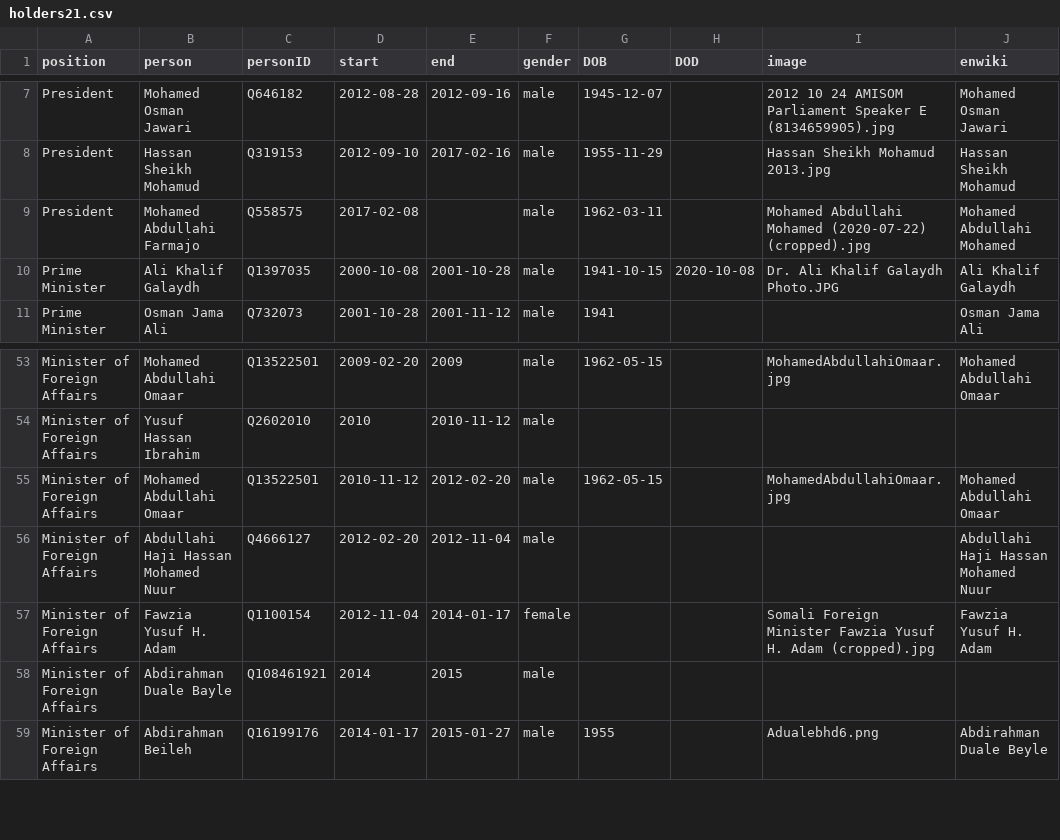
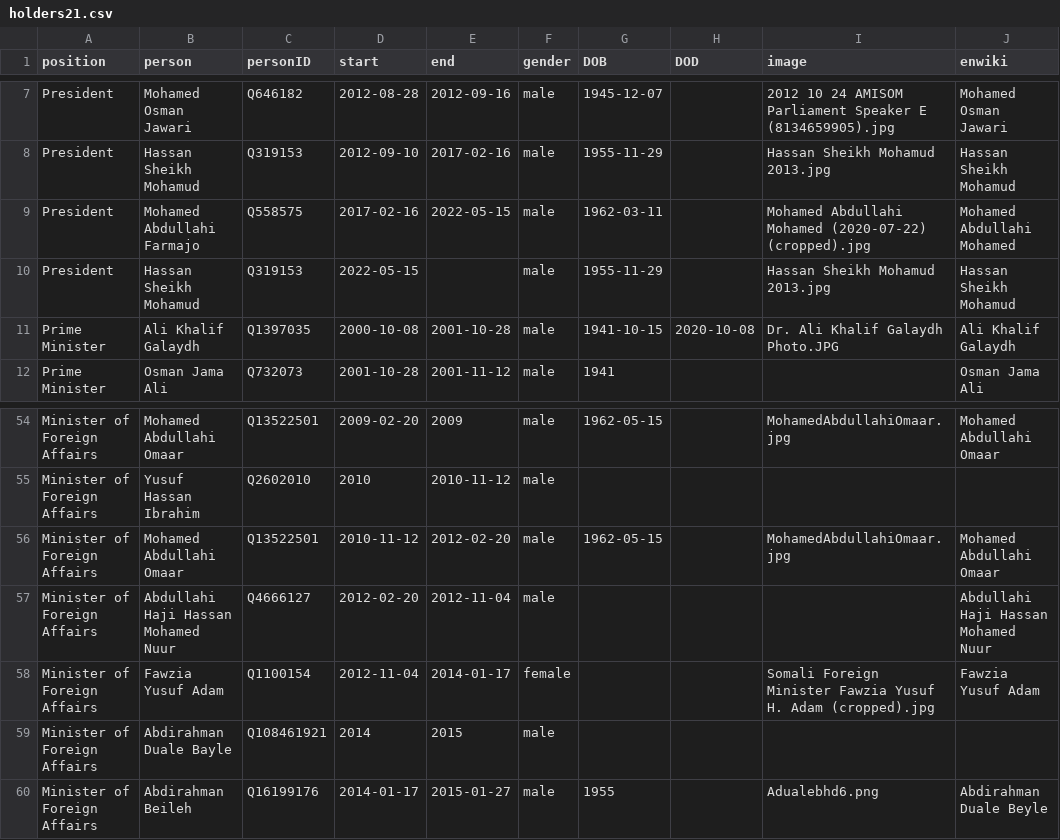
Before and after one commit to every-politician-scrapers/somalia-cabinet, a CSV file: html/holders21.csv, drawn as a sheet; only a part is shown, gaps mark what is left out.

```diff
--- a/html/holders21.csv
+++ b/html/holders21.csv
@@ -8,3 +8,4 @@ President,Mohamed Osman Jawari,Q646182,2012-08-28,2012-09-16,male,1945-12-07,,20
 President,Hassan Sheikh Mohamud,Q319153,2012-09-10,2017-02-16,male,1955-11-29,,Hassan Sheikh Mohamud 2013.jpg,Hassan Sheikh Mohamud
-President,Mohamed Abdullahi Farmajo,Q558575,2017-02-08,,male,1962-03-11,,Mohamed Abdullahi Mohamed (2020-07-22) (cropped).jpg,Mohamed Abdullahi Mohamed
+President,Mohamed Abdullahi Farmajo,Q558575,2017-02-16,2022-05-15,male,1962-03-11,,Mohamed Abdullahi Mohamed (2020-07-22) (cropped).jpg,Mohamed Abdullahi Mohamed
+President,Hassan Sheikh Mohamud,Q319153,2022-05-15,,male,1955-11-29,,Hassan Sheikh Mohamud 2013.jpg,Hassan Sheikh Mohamud
 Prime Minister,Ali Khalif Galaydh,Q1397035,2000-10-08,2001-10-28,male,1941-10-15,2020-10-08,Dr. Ali Khalif Galaydh Photo.JPG,Ali Khalif Galaydh
@@ -56,3 +57,3 @@ Minister of Foreign Affairs,Mohamed Abdullahi Omaar,Q13522501,2010-11-12,2012-02
 Minister of Foreign Affairs,Abdullahi Haji Hassan Mohamed Nuur,Q4666127,2012-02-20,2012-11-04,male,,,,Abdullahi Haji Hassan Mohamed Nuur
-Minister of Foreign Affairs,Fawzia Yusuf H. Adam,Q1100154,2012-11-04,2014-01-17,female,,,Somali Foreign Minister Fawzia Yusuf H. Adam (cropped).jpg,Fawzia Yusuf H. Adam
+Minister of Foreign Affairs,Fawzia Yusuf Adam,Q1100154,2012-11-04,2014-01-17,female,,,Somali Foreign Minister Fawzia Yusuf H. Adam (cropped).jpg,Fawzia Yusuf Adam
 Minister of Foreign Affairs,Abdirahman Duale Bayle,Q108461921,2014,2015,male,,,,
```
Also changed, not shown: html/current.csv, 1 other file.
